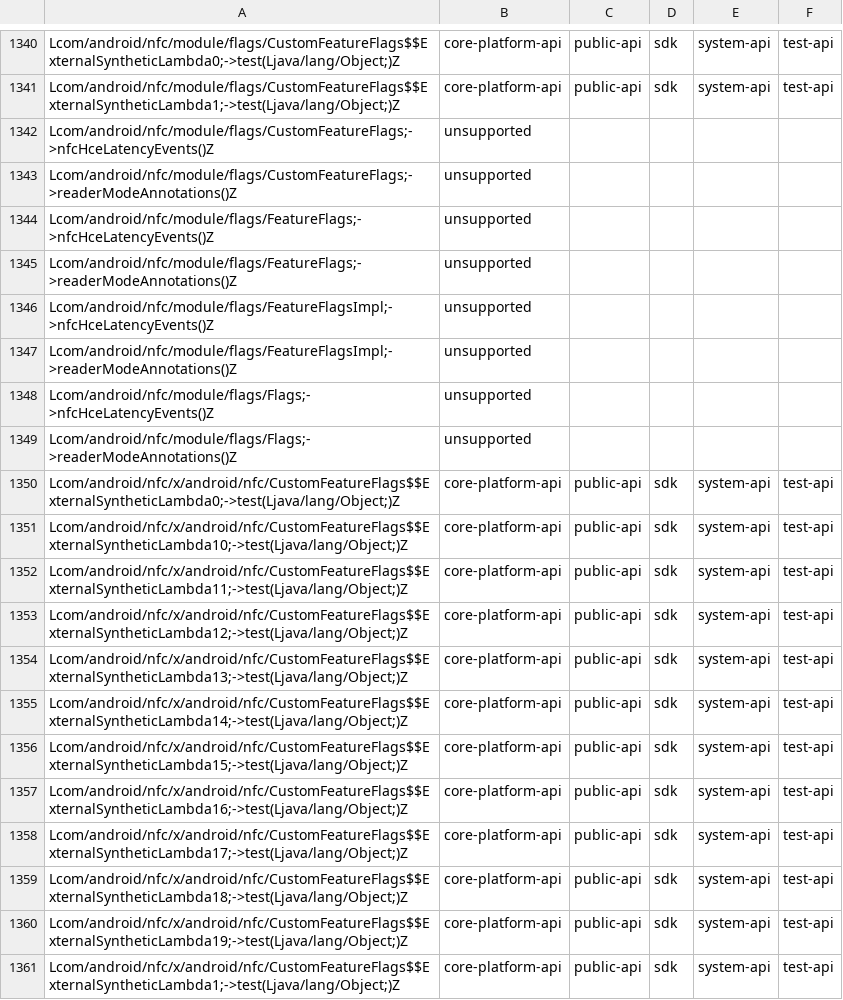
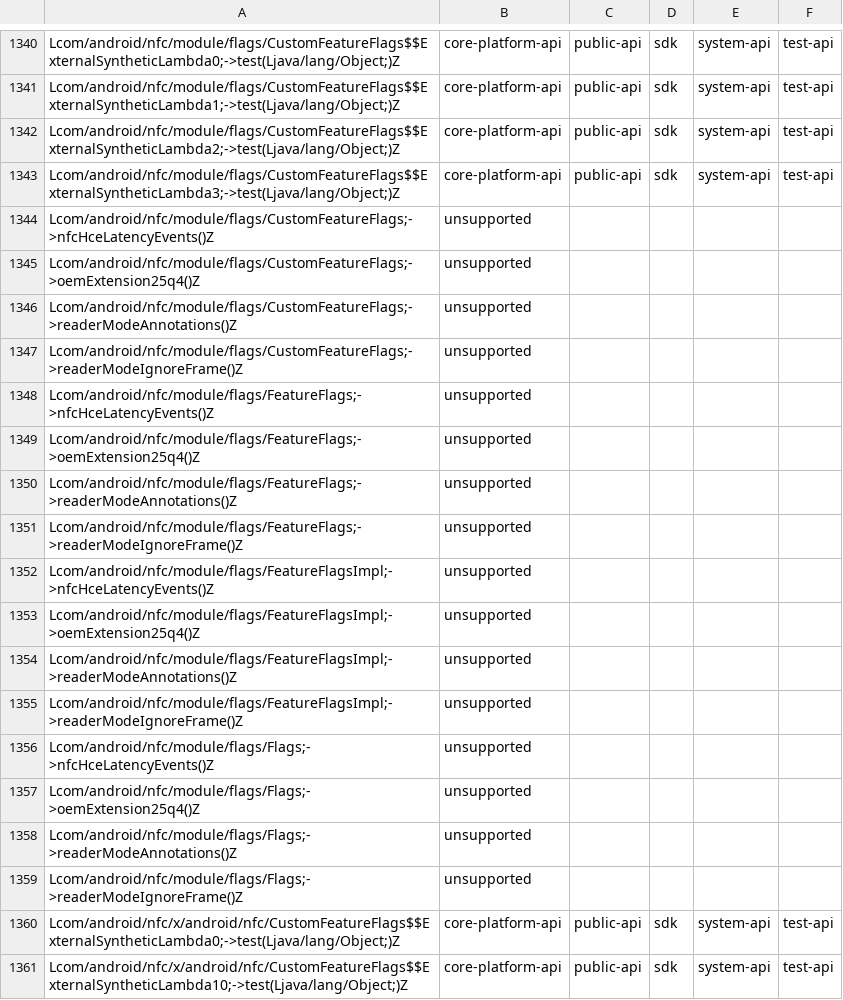
Before and after one commit to CodeLinaro-mirror/la_platform_prebuilts_module_sdk_Nfc, a CSV file: current/hiddenapi/filtered-flags.csv, drawn as a sheet; only a part is shown, gaps mark what is left out; the shorter side is filled out with more unchanged rows.

Commit message:
DO NOT MERGE: Drop prebuilt files to android source tree.
The following files have been updated as part of this change:

current/Android.bp
current/snapshot-creation-build-number.txt
current/sdk_library/public/framework-nfc-removed.txt
current/sdk_library/public/framework-nfc-stubs.jar
current/sdk_library/public/framework-nfc.srcjar
current/sdk_library/public/framework-nfc.txt
current/sdk_library/public/framework-nfc_annotations.zip
current/sdk_library/module-lib/framework-nfc-removed.txt
current/sdk_library/module-lib/framework-nfc-stubs.jar
current/sdk_library/module-lib/framework-nfc.srcjar
current/sdk_library/module-lib/framework-nfc.txt
current/sdk_library/module-lib/framework-nfc_annotations.zip
current/sdk_library/system/framework-nfc-removed.txt
current/sdk_library/system/framework-nfc-stubs.jar
current/sdk_library/system/framework-nfc.srcjar
current/sdk_library/system/framework-nfc.txt
current/sdk_library/system/framework-nfc_annotations.zip
current/licenses/build/soong/licenses/LICENSE
current/hiddenapi/annotation-flags.csv
current/hiddenapi/filtered-flags.csv
current/hiddenapi/filtered-stub-flags.csv
current/hiddenapi/hiddenapi-max-target-o.txt
current/hiddenapi/hiddenapi-max-target-r-loprio.txt
current/hiddenapi/index.csv
current/hiddenapi/metadata.csv
current/hiddenapi/signature-patterns.csv

Built here: ab/13350508

This build IS suitable for public release.

The change is generated with prebuilt drop tool.

Test: presubmit
Bug: 408308268
Flag: build.RELEASE_APEX_CONTRIBUTIONS_NFC
Change-Id: Iad7cb47522cedd413fef3b9881749095d67ff9af

```diff
--- a/current/hiddenapi/filtered-flags.csv
+++ b/current/hiddenapi/filtered-flags.csv
@@ -1341,10 +1341,20 @@ Lcom/android/nfc/module/flags/CustomFeatureFlags$$ExternalSyntheticLambda0;->tes
 Lcom/android/nfc/module/flags/CustomFeatureFlags$$ExternalSyntheticLambda1;->test(Ljava/lang/Object;)Z,core-platform-api,public-api,sdk,system-api,test-api
+Lcom/android/nfc/module/flags/CustomFeatureFlags$$ExternalSyntheticLambda2;->test(Ljava/lang/Object;)Z,core-platform-api,public-api,sdk,system-api,test-api
+Lcom/android/nfc/module/flags/CustomFeatureFlags$$ExternalSyntheticLambda3;->test(Ljava/lang/Object;)Z,core-platform-api,public-api,sdk,system-api,test-api
 Lcom/android/nfc/module/flags/CustomFeatureFlags;->nfcHceLatencyEvents()Z,unsupported
+Lcom/android/nfc/module/flags/CustomFeatureFlags;->oemExtension25q4()Z,unsupported
 Lcom/android/nfc/module/flags/CustomFeatureFlags;->readerModeAnnotations()Z,unsupported
+Lcom/android/nfc/module/flags/CustomFeatureFlags;->readerModeIgnoreFrame()Z,unsupported
 Lcom/android/nfc/module/flags/FeatureFlags;->nfcHceLatencyEvents()Z,unsupported
+Lcom/android/nfc/module/flags/FeatureFlags;->oemExtension25q4()Z,unsupported
 Lcom/android/nfc/module/flags/FeatureFlags;->readerModeAnnotations()Z,unsupported
+Lcom/android/nfc/module/flags/FeatureFlags;->readerModeIgnoreFrame()Z,unsupported
 Lcom/android/nfc/module/flags/FeatureFlagsImpl;->nfcHceLatencyEvents()Z,unsupported
+Lcom/android/nfc/module/flags/FeatureFlagsImpl;->oemExtension25q4()Z,unsupported
 Lcom/android/nfc/module/flags/FeatureFlagsImpl;->readerModeAnnotations()Z,unsupported
+Lcom/android/nfc/module/flags/FeatureFlagsImpl;->readerModeIgnoreFrame()Z,unsupported
 Lcom/android/nfc/module/flags/Flags;->nfcHceLatencyEvents()Z,unsupported
+Lcom/android/nfc/module/flags/Flags;->oemExtension25q4()Z,unsupported
 Lcom/android/nfc/module/flags/Flags;->readerModeAnnotations()Z,unsupported
+Lcom/android/nfc/module/flags/Flags;->readerModeIgnoreFrame()Z,unsupported
 Lcom/android/nfc/x/android/nfc/CustomFeatureFlags$$ExternalSyntheticLambda0;->test(Ljava/lang/Object;)Z,core-platform-api,public-api,sdk,system-api,test-api
```
Also changed, not shown: current/hiddenapi/annotation-flags.csv, current/hiddenapi/filtered-stub-flags.csv, 4 other files.
